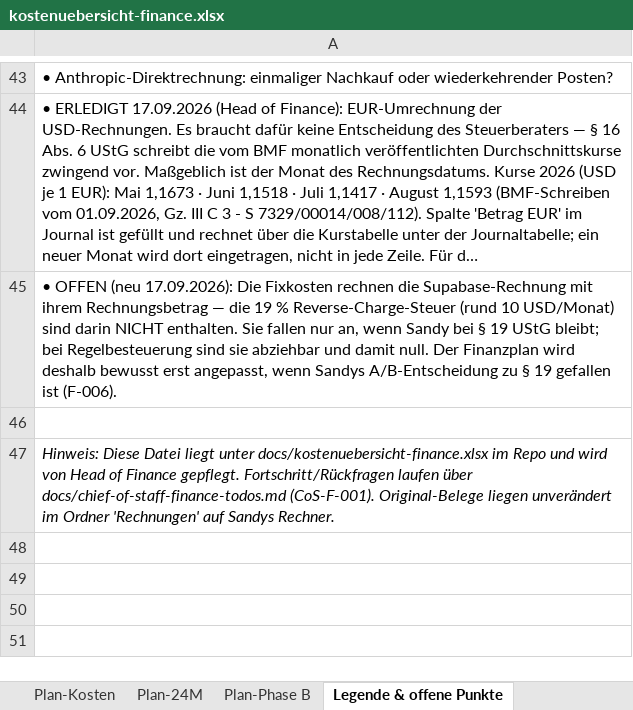
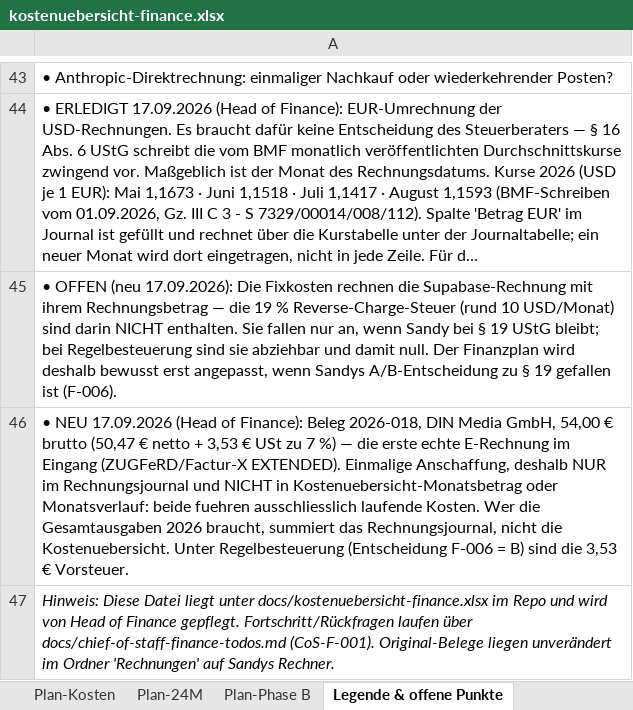
Before and after one commit to einfachanfrage/sofortangebot, an Excel workbook: docs/kostenuebersicht-finance.xlsx, sheet Legende & offene Punkte, drawn as a sheet; only a part is shown, gaps mark what is left out; long unchanged cells end in …; values as stored, in another font and other column widths than the file's, no borders; the diff names each change by its address in the sheet, - before the commit and + after, or states it on an @@ line.

```diff
--- a/docs/kostenuebersicht-finance.xlsx (sheet Legende & offene Punkte)
+++ b/docs/kostenuebersicht-finance.xlsx (sheet Legende & offene Punkte)
-A46: (empty)
+A46: • NEU 17.09.2026 (Head of Finance): Beleg 2026-018, DIN Media GmbH, 54,00 € brutto (50,47 € netto + 3,53 € USt zu 7 %) — die erste echte E-Rechnung im Eingang (ZUGFeRD/Factur-X EXTENDED). Einmalige Anschaffung, deshalb NUR im Rechnungsjournal und NICHT in Kostenuebersicht-Monatsbetrag oder Monatsverlauf: beide fuehren ausschliesslich laufende Kosten. Wer die Gesamtausgaben 2026 braucht, summiert das Rechnungsjournal, nicht die Kostenuebersicht. Unter Regelbesteuerung (Entscheidung F-006 = B) sind die 3,53 € Vorsteuer.
```
Also changed, not shown: sheet Rechnungsjournal, sheet Kostenübersicht, 27 other files.
